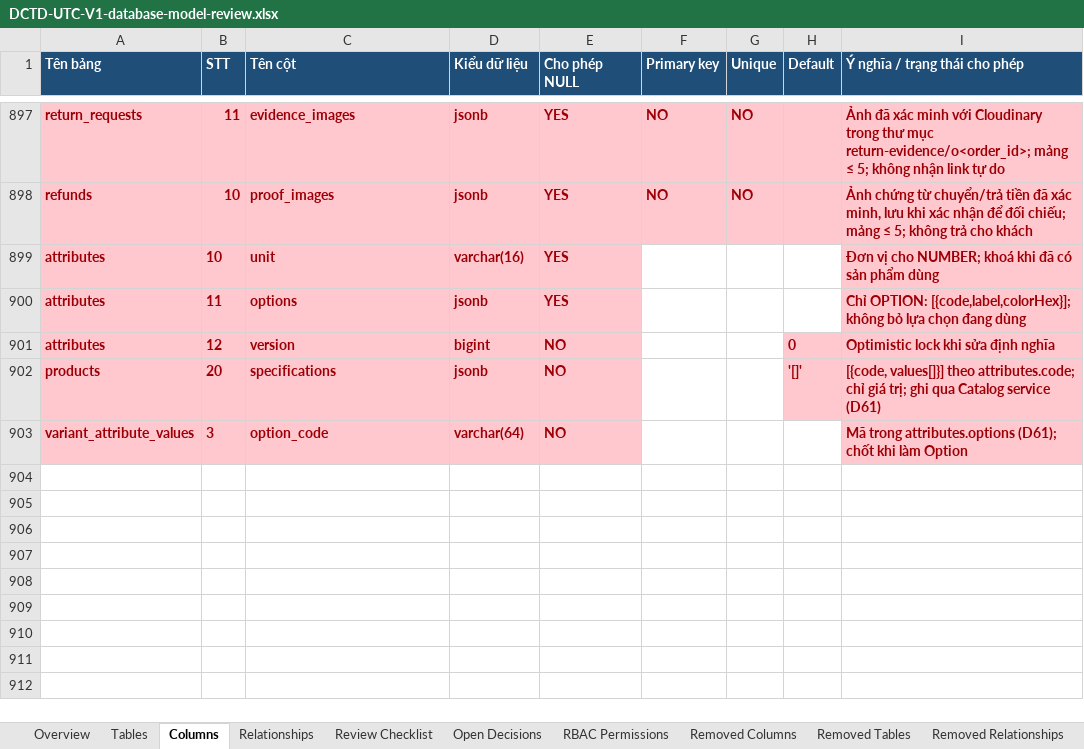
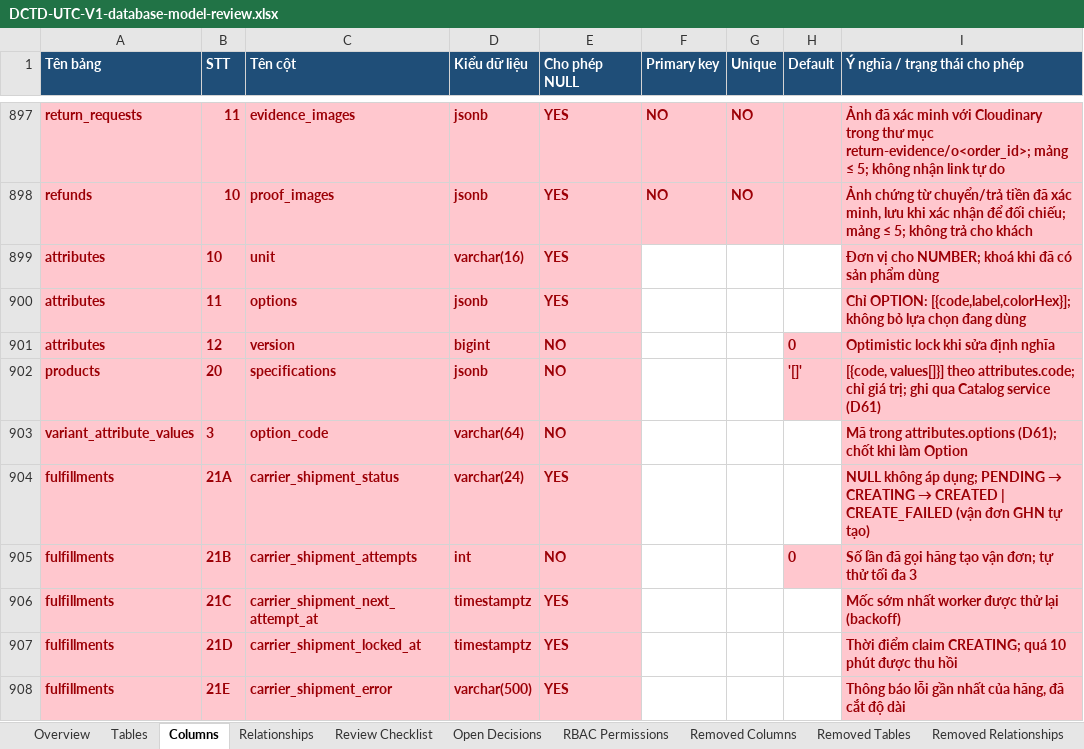
Before and after one commit to longhdwst1full/Sport-api-doc, an Excel workbook: document/DCTD-UTC-V1-database-model-review.xlsx, sheet Columns, drawn as a sheet; only a part is shown, gaps mark what is left out; values as stored, in another font and other column widths than the file's, no borders; the diff names each change by its address in the sheet, - before the commit and + after, or states it on an @@ line.

```diff
--- a/document/DCTD-UTC-V1-database-model-review.xlsx (sheet Columns)
+++ b/document/DCTD-UTC-V1-database-model-review.xlsx (sheet Columns)
+row 904: fulfillments | 21A | carrier_shipment_status | varchar(24) | YES |  |  |  | NULL không áp dụng; PENDING → CREATING → CREATED | CREATE_FAILED (vận đơn GHN tự tạo)
+row 905: fulfillments | 21B | carrier_shipment_attempts | int | NO |  |  | 0 | Số lần đã gọi hãng tạo vận đơn; tự thử tối đa 3
+row 906: fulfillments | 21C | carrier_shipment_next_attempt_at | timestamptz | YES |  |  |  | Mốc sớm nhất worker được thử lại (backoff)
+row 907: fulfillments | 21D | carrier_shipment_locked_at | timestamptz | YES |  |  |  | Thời điểm claim CREATING; quá 10 phút được thu hồi
+row 908: fulfillments | 21E | carrier_shipment_error | varchar(500) | YES |  |  |  | Thông báo lỗi gần nhất của hãng, đã cắt độ dài
```
Also changed, not shown: sheet Removed Columns, sheet Change Log, sheet Tables, 32 other files.
